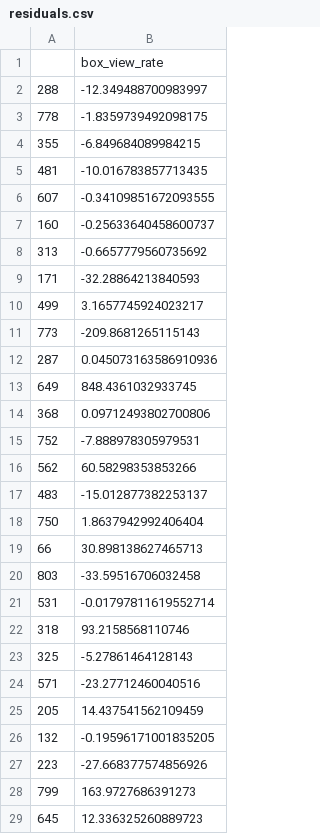
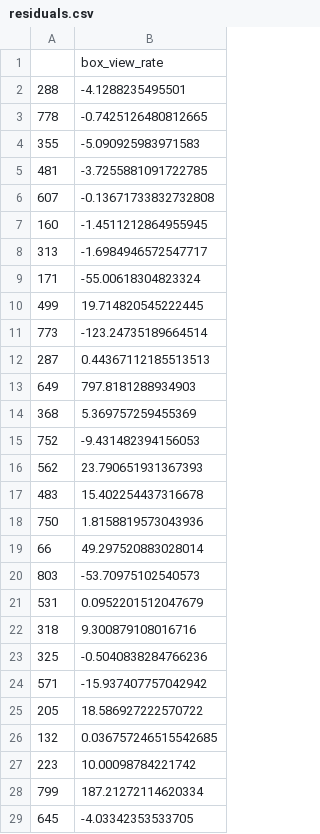
Before and after one commit to gh4rris/vegan_youtube, a CSV file: data/residuals.csv, drawn as a sheet; only a part is shown; the diff covers the shown part only.

```diff
--- a/data/residuals.csv
+++ b/data/residuals.csv
@@ -1,29 +1,29 @@
 ,box_view_rate
-288,-12.349488700983997
-778,-1.8359739492098175
-355,-6.849684089984215
-481,-10.016783857713435
-607,-0.34109851672093555
-160,-0.25633640458600737
-313,-0.6657779560735692
-171,-32.28864213840593
-499,3.1657745924023217
-773,-209.8681265115143
-287,0.045073163586910936
-649,848.4361032933745
-368,0.09712493802700806
-752,-7.888978305979531
-562,60.58298353853266
-483,-15.012877382253137
-750,1.8637942992406404
-66,30.898138627465713
-803,-33.59516706032458
-531,-0.01797811619552714
-318,93.2158568110746
-325,-5.27861464128143
-571,-23.27712460040516
-205,14.437541562109459
-132,-0.19596171001835205
-223,-27.668377574856926
-799,163.9727686391273
-645,12.336325260889723
+288,-4.1288235495501
+778,-0.7425126480812665
+355,-5.090925983971583
+481,-3.7255881091722785
+607,-0.13671733832732808
+160,-1.4511212864955945
+313,-1.6984946572547717
+171,-55.00618304823324
+499,19.714820545222445
+773,-123.24735189664514
+287,0.44367112185513513
+649,797.8181288934903
+368,5.369757259455369
+752,-9.431482394156053
+562,23.790651931367393
+483,15.402254437316678
+750,1.8158819573043936
+66,49.297520883028014
+803,-53.70975102540573
+531,0.0952201512047679
+318,9.300879108016716
+325,-0.5040838284766236
+571,-15.937407757042942
+205,18.586927222570722
+132,0.036757246515542685
+223,10.00098784221742
+799,187.21272114620334
+645,-4.03342353533705
```
Also changed, not shown: 141 edited cells elsewhere in this file, 30 other files.
